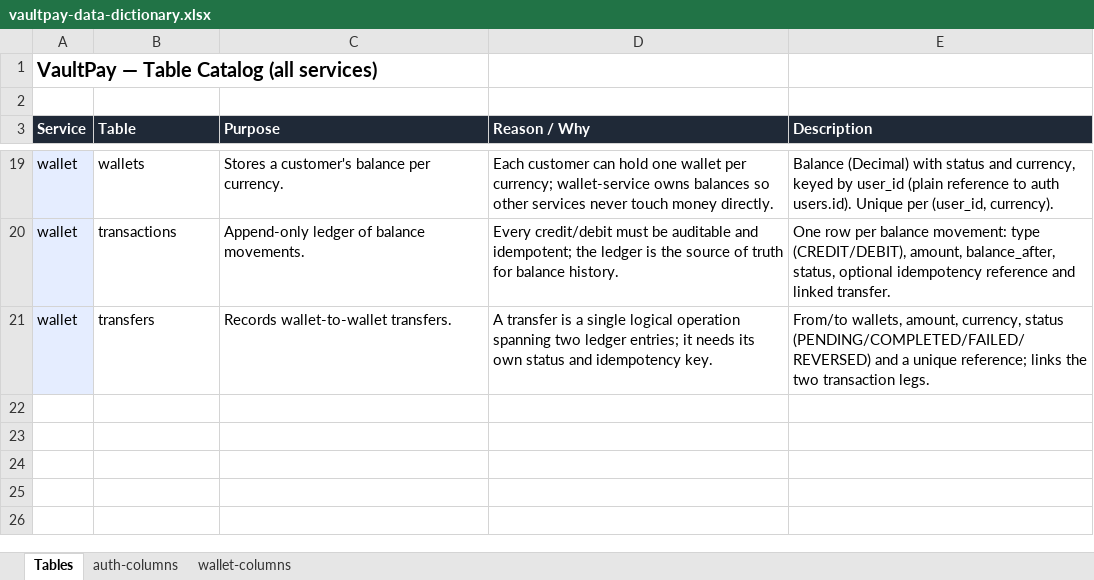
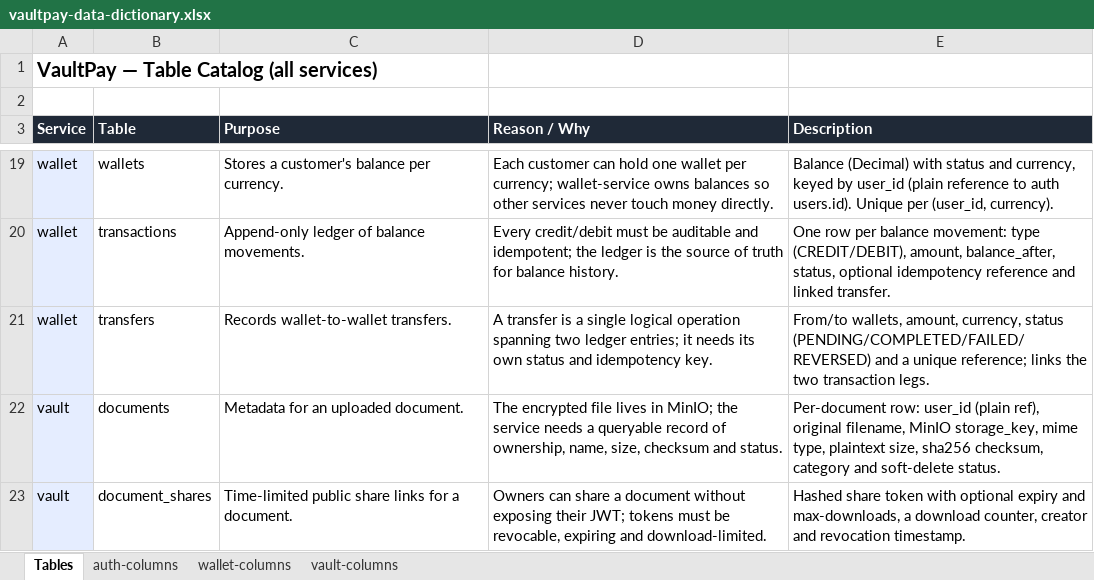
Before and after one commit to salmanthodge/vaultpay-auth, an Excel workbook: .claude/docs/vaultpay-data-dictionary.xlsx, sheet Tables, drawn as a sheet; only a part is shown, gaps mark what is left out; values as stored, in another font and other column widths than the file's, no borders; the diff names each change by its address in the sheet, - before the commit and + after, or states it on an @@ line.

Commit message:
docs(auth): sync data dictionary to 20 tables (auth + wallet + vault)

```diff
--- a/.claude/docs/vaultpay-data-dictionary.xlsx (sheet Tables)
+++ b/.claude/docs/vaultpay-data-dictionary.xlsx (sheet Tables)
+sheet tab: vault-columns
+row 22: vault | documents | Metadata for an uploaded document. | The encrypted file lives in MinIO; the service needs a queryable record of ownership, name, size, checksum and status. | Per-document row: user_id (plain ref), original filename, MinIO storage_key, mime type, plaintext size, sha256 checksum, category and soft-delete status.
+row 23: vault | document_shares | Time-limited public share links for a document. | Owners can share a document without exposing their JWT; tokens must be revocable, expiring and download-limited. | Hashed share token with optional expiry and max-downloads, a download counter, creator and revocation timestamp.
```
Also changed, not shown: 1 other file.
